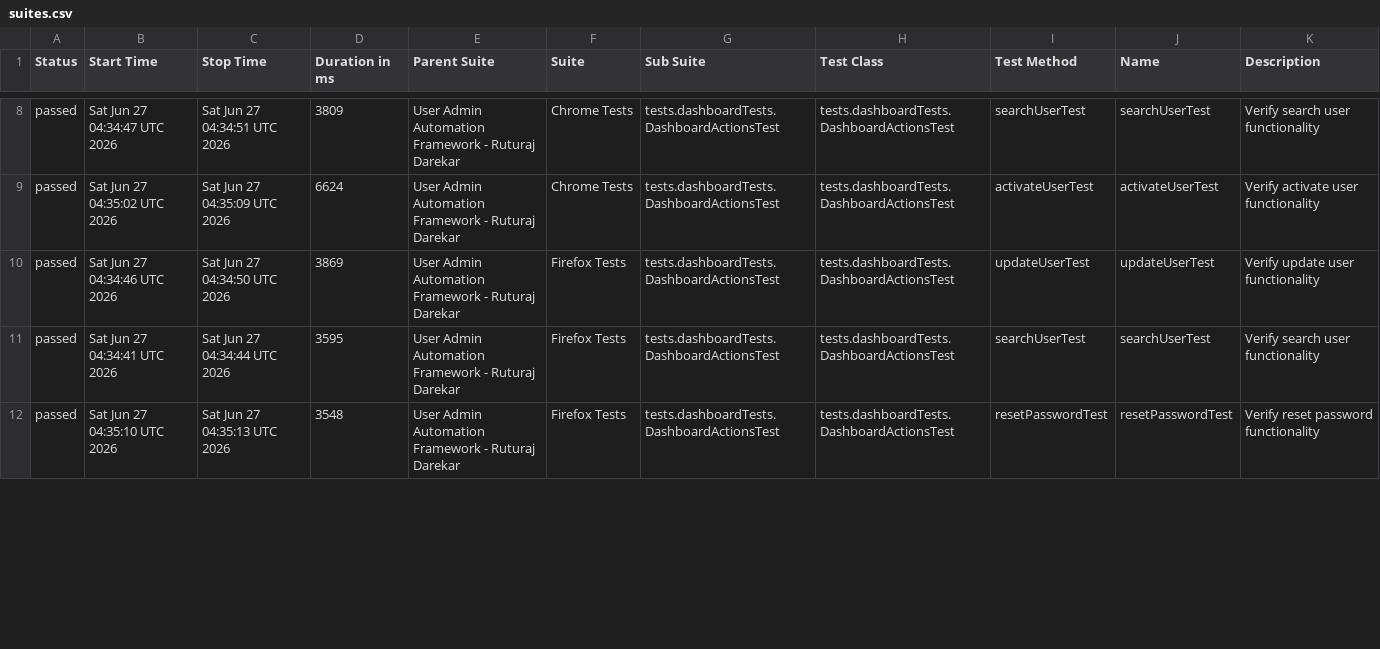
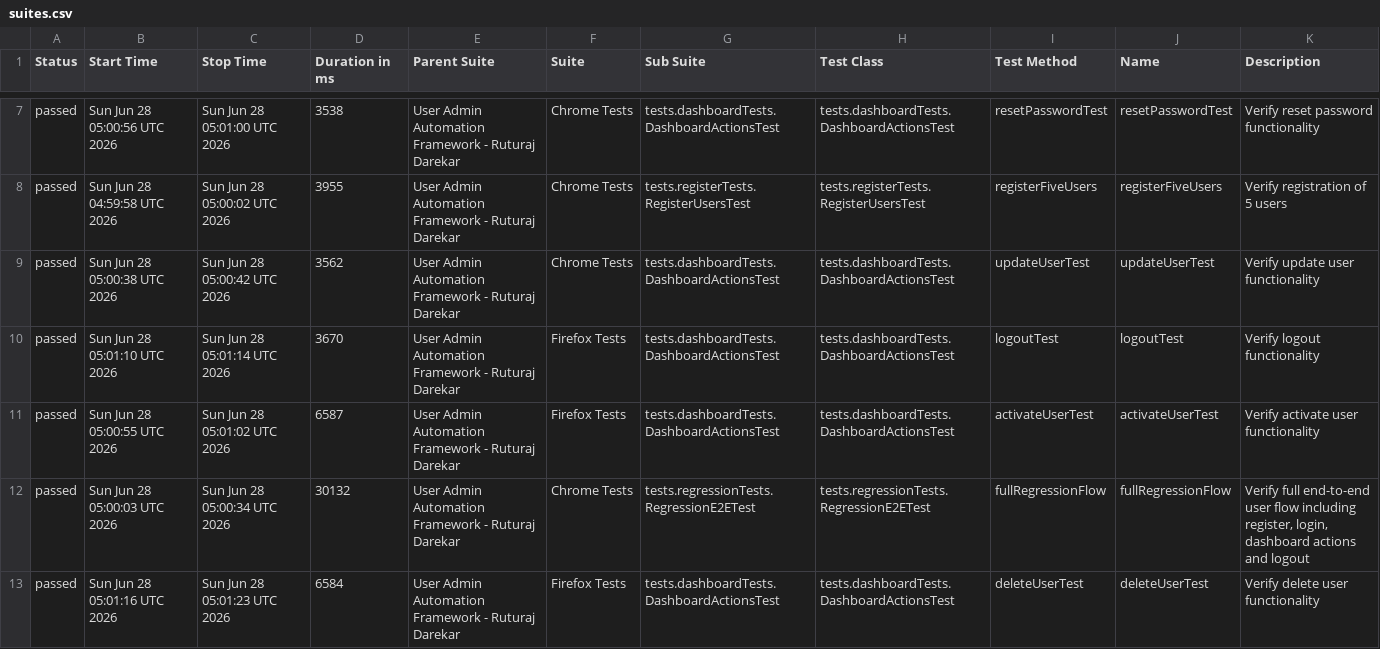
Before and after one commit to Ruturaj0861/user-admin-automation, a CSV file: data/suites.csv, drawn as a sheet; only a part is shown, gaps mark what is left out; the diff covers the shown part only.

```diff
--- a/data/suites.csv
+++ b/data/suites.csv
@@ -8,5 +7,7 @@
-"passed","Sat Jun 27 04:34:47 UTC 2026","Sat Jun 27 04:34:51 UTC 2026","3809","User Admin Automation Framework - Ruturaj Darekar","Chrome Tests","tests.dashboardTests.DashboardActionsTest","tests.dashboardTests.DashboardActionsTest","searchUserTest","searchUserTest","Verify search user functionality"
-"passed","Sat Jun 27 04:35:02 UTC 2026","Sat Jun 27 04:35:09 UTC 2026","6624","User Admin Automation Framework - Ruturaj Darekar","Chrome Tests","tests.dashboardTests.DashboardActionsTest","tests.dashboardTests.DashboardActionsTest","activateUserTest","activateUserTest","Verify activate user functionality"
-"passed","Sat Jun 27 04:34:46 UTC 2026","Sat Jun 27 04:34:50 UTC 2026","3869","User Admin Automation Framework - Ruturaj Darekar","Firefox Tests","tests.dashboardTests.DashboardActionsTest","tests.dashboardTests.DashboardActionsTest","updateUserTest","updateUserTest","Verify update user functionality"
-"passed","Sat Jun 27 04:34:41 UTC 2026","Sat Jun 27 04:34:44 UTC 2026","3595","User Admin Automation Framework - Ruturaj Darekar","Firefox Tests","tests.dashboardTests.DashboardActionsTest","tests.dashboardTests.DashboardActionsTest","searchUserTest","searchUserTest","Verify search user functionality"
-"passed","Sat Jun 27 04:35:10 UTC 2026","Sat Jun 27 04:35:13 UTC 2026","3548","User Admin Automation Framework - Ruturaj Darekar","Firefox Tests","tests.dashboardTests.DashboardActionsTest","tests.dashboardTests.DashboardActionsTest","resetPasswordTest","resetPasswordTest","Verify reset password functionality"
+"passed","Sun Jun 28 05:00:56 UTC 2026","Sun Jun 28 05:01:00 UTC 2026","3538","User Admin Automation Framework - Ruturaj Darekar","Chrome Tests","tests.dashboardTests.DashboardActionsTest","tests.dashboardTests.DashboardActionsTest","resetPasswordTest","resetPasswordTest","Verify reset password functionality"
+"passed","Sun Jun 28 04:59:58 UTC 2026","Sun Jun 28 05:00:02 UTC 2026","3955","User Admin Automation Framework - Ruturaj Darekar","Chrome Tests","tests.registerTests.RegisterUsersTest","tests.registerTests.RegisterUsersTest","registerFiveUsers","registerFiveUsers","Verify registration of 5 users"
+"passed","Sun Jun 28 05:00:38 UTC 2026","Sun Jun 28 05:00:42 UTC 2026","3562","User Admin Automation Framework - Ruturaj Darekar","Chrome Tests","tests.dashboardTests.DashboardActionsTest","tests.dashboardTests.DashboardActionsTest","updateUserTest","updateUserTest","Verify update user functionality"
+"passed","Sun Jun 28 05:01:10 UTC 2026","Sun Jun 28 05:01:14 UTC 2026","3670","User Admin Automation Framework - Ruturaj Darekar","Firefox Tests","tests.dashboardTests.DashboardActionsTest","tests.dashboardTests.DashboardActionsTest","logoutTest","logoutTest","Verify logout functionality"
+"passed","Sun Jun 28 05:00:55 UTC 2026","Sun Jun 28 05:01:02 UTC 2026","6587","User Admin Automation Framework - Ruturaj Darekar","Firefox Tests","tests.dashboardTests.DashboardActionsTest","tests.dashboardTests.DashboardActionsTest","activateUserTest","activateUserTest","Verify activate user functionality"
+"passed","Sun Jun 28 05:00:03 UTC 2026","Sun Jun 28 05:00:34 UTC 2026","30132","User Admin Automation Framework - Ruturaj Darekar","Chrome Tests","tests.regressionTests.RegressionE2ETest","tests.regressionTests.RegressionE2ETest","fullRegressionFlow","fullRegressionFlow","Verify full end-to-end user flow including register, login, dashboard actions and logout"
+"passed","Sun Jun 28 05:01:16 UTC 2026","Sun Jun 28 05:01:23 UTC 2026","6584","User Admin Automation Framework - Ruturaj Darekar","Firefox Tests","tests.dashboardTests.DashboardActionsTest","tests.dashboardTests.DashboardActionsTest","deleteUserTest","deleteUserTest","Verify delete user functionality"
```
Also changed, not shown: 1 added row, 3 removed rows and 73 edited cells elsewhere in this file, 55 other files.
